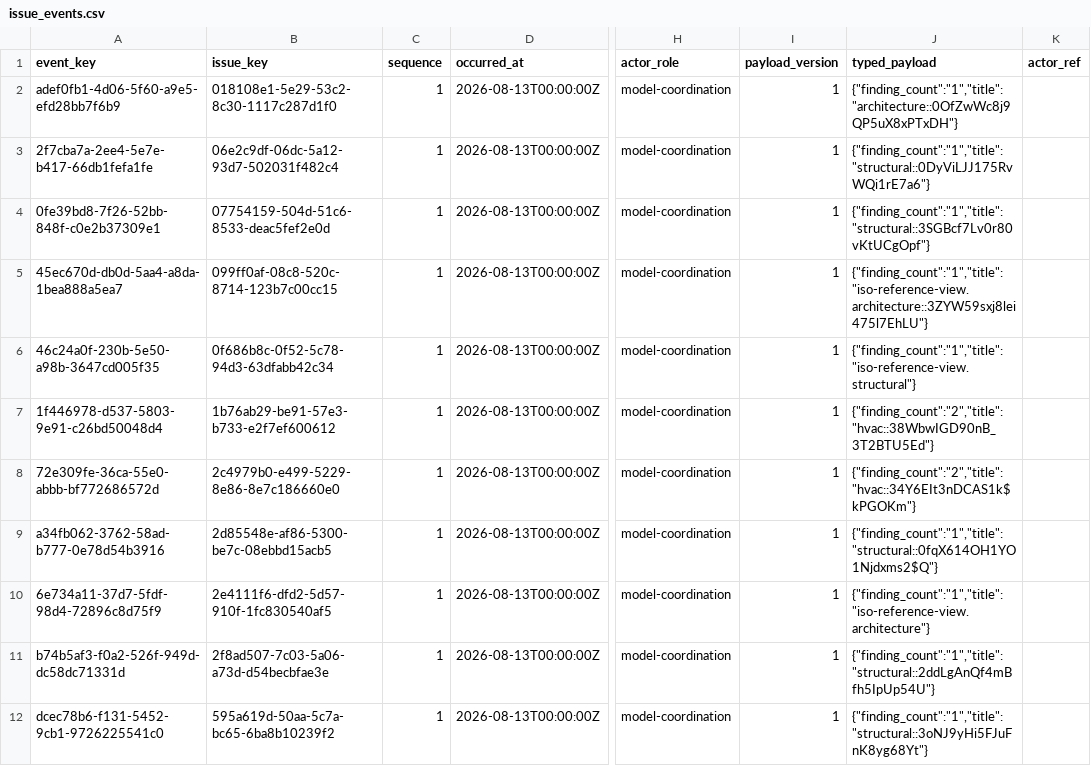
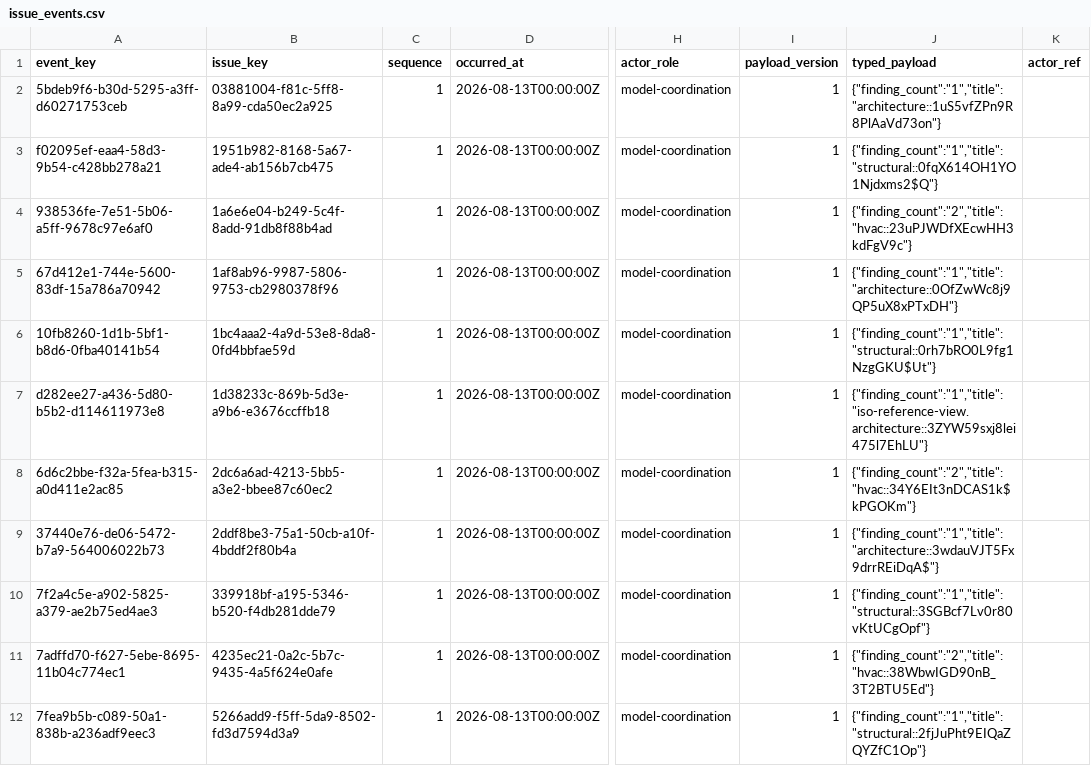
Before and after one commit to EricRoosevelt/epc-digital-delivery-control-tower, a CSV file: data/processed/canonical/issue_events.csv, drawn as a sheet; only a part is shown, gaps mark what is left out; the diff covers the shown part only; the diff names each change by its address in the sheet, - before the commit and + after, or states it on an @@ line.

```diff
--- a/data/processed/canonical/issue_events.csv
+++ b/data/processed/canonical/issue_events.csv
-A2 (event_key): adef0fb1-4d06-5f60-a9e5-efd28bb7f6b9
+A2 (event_key): 5bdeb9f6-b30d-5295-a3ff-d60271753ceb
-B2 (issue_key): 018108e1-5e29-53c2-8c30-1117c287d1f0
+B2 (issue_key): 03881004-f81c-5ff8-8a99-cda50ec2a925
-J2 (typed_payload): {"finding_count":"1","title":"architecture::0OfZwWc8j9QP5uX8xPTxDH"}
+J2 (typed_payload): {"finding_count":"1","title":"architecture::1uS5vfZPn9R8PlAaVd73on"}
-A3 (event_key): 2f7cba7a-2ee4-5e7e-b417-66db1fefa1fe
+A3 (event_key): f02095ef-eaa4-58d3-9b54-c428bb278a21
-B3 (issue_key): 06e2c9df-06dc-5a12-93d7-502031f482c4
+B3 (issue_key): 1951b982-8168-5a67-ade4-ab156b7cb475
-J3 (typed_payload): {"finding_count":"1","title":"structural::0DyViLJJ175RvWQi1rE7a6"}
+J3 (typed_payload): {"finding_count":"1","title":"structural::0fqX614OH1YO1Njdxms2$Q"}
-A4 (event_key): 0fe39bd8-7f26-52bb-848f-c0e2b37309e1
+A4 (event_key): 938536fe-7e51-5b06-a5ff-9678c97e6af0
-B4 (issue_key): 07754159-504d-51c6-8533-deac5fef2e0d
+B4 (issue_key): 1a6e6e04-b249-5c4f-8add-91db8f88b4ad
-J4 (typed_payload): {"finding_count":"1","title":"structural::3SGBcf7Lv0r80vKtUCgOpf"}
+J4 (typed_payload): {"finding_count":"2","title":"hvac::23uPJWDfXEcwHH3kdFgV9c"}
-A5 (event_key): 45ec670d-db0d-5aa4-a8da-1bea888a5ea7
+A5 (event_key): 67d412e1-744e-5600-83df-15a786a70942
-B5 (issue_key): 099ff0af-08c8-520c-8714-123b7c00cc15
+B5 (issue_key): 1af8ab96-9987-5806-9753-cb2980378f96
-J5 (typed_payload): {"finding_count":"1","title":"iso-reference-view.architecture::3ZYW59sxj8lei475l7EhLU"}
+J5 (typed_payload): {"finding_count":"1","title":"architecture::0OfZwWc8j9QP5uX8xPTxDH"}
-A6 (event_key): 46c24a0f-230b-5e50-a98b-3647cd005f35
+A6 (event_key): 10fb8260-1d1b-5bf1-b8d6-0fba40141b54
-B6 (issue_key): 0f686b8c-0f52-5c78-94d3-63dfabb42c34
+B6 (issue_key): 1bc4aaa2-4a9d-53e8-8da8-0fd4bbfae59d
-J6 (typed_payload): {"finding_count":"1","title":"iso-reference-view.structural"}
+J6 (typed_payload): {"finding_count":"1","title":"structural::0rh7bRO0L9fg1NzgGKU$Ut"}
-A7 (event_key): 1f446978-d537-5803-9e91-c26bd50048d4
+A7 (event_key): d282ee27-a436-5d80-b5b2-d114611973e8
-B7 (issue_key): 1b76ab29-be91-57e3-b733-e2f7ef600612
+B7 (issue_key): 1d38233c-869b-5d3e-a9b6-e3676ccffb18
-J7 (typed_payload): {"finding_count":"2","title":"hvac::38WbwIGD90nB_3T2BTU5Ed"}
+J7 (typed_payload): {"finding_count":"1","title":"iso-reference-view.architecture::3ZYW59sxj8lei475l7EhLU"}
-A8 (event_key): 72e309fe-36ca-55e0-abbb-bf772686572d
+A8 (event_key): 6d6c2bbe-f32a-5fea-b315-a0d411e2ac85
-B8 (issue_key): 2c4979b0-e499-5229-8e86-8e7c186660e0
+B8 (issue_key): 2dc6a6ad-4213-5bb5-a3e2-bbee87c60ec2
-A9 (event_key): a34fb062-3762-58ad-b777-0e78d54b3916
+A9 (event_key): 37440e76-de06-5472-b7a9-564006022b73
-B9 (issue_key): 2d85548e-af86-5300-be7c-08ebbd15acb5
+B9 (issue_key): 2ddf8be3-75a1-50cb-a10f-4bddf2f80b4a
-J9 (typed_payload): {"finding_count":"1","title":"structural::0fqX614OH1YO1Njdxms2$Q"}
+J9 (typed_payload): {"finding_count":"1","title":"architecture::3wdauVJT5Fx9drrREiDqA$"}
-A10 (event_key): 6e734a11-37d7-5fdf-98d4-72896c8d75f9
+A10 (event_key): 7f2a4c5e-a902-5825-a379-ae2b75ed4ae3
-B10 (issue_key): 2e4111f6-dfd2-5d57-910f-1fc830540af5
+B10 (issue_key): 339918bf-a195-5346-b520-f4db281dde79
-J10 (typed_payload): {"finding_count":"1","title":"iso-reference-view.architecture"}
+J10 (typed_payload): {"finding_count":"1","title":"structural::3SGBcf7Lv0r80vKtUCgOpf"}
-A11 (event_key): b74b5af3-f0a2-526f-949d-dc58dc71331d
+A11 (event_key): 7adffd70-f627-5ebe-8695-11b04c774ec1
-B11 (issue_key): 2f8ad507-7c03-5a06-a73d-d54becbfae3e
+B11 (issue_key): 4235ec21-0a2c-5b7c-9435-4a5f624e0afe
-J11 (typed_payload): {"finding_count":"1","title":"structural::2ddLgAnQf4mBfh5IpUp54U"}
+J11 (typed_payload): {"finding_count":"2","title":"hvac::38WbwIGD90nB_3T2BTU5Ed"}
-A12 (event_key): dcec78b6-f131-5452-9cb1-9726225541c0
+A12 (event_key): 7fea9b5b-c089-50a1-838b-a236adf9eec3
-B12 (issue_key): 595a619d-50aa-5c7a-bc65-6ba8b10239f2
+B12 (issue_key): 5266add9-f5ff-5da9-8502-fd3d7594d3a9
-J12 (typed_payload): {"finding_count":"1","title":"structural::3oNJ9yHi5FJuFnK8yg68Yt"}
+J12 (typed_payload): {"finding_count":"1","title":"structural::2fjJuPht9EIQaZQYZfC1Op"}
```
Also changed, not shown: 30 edited cells elsewhere in this file, data/processed/canonical/findings.csv, data/processed/canonical/issue_findings.csv, 14 other files.
